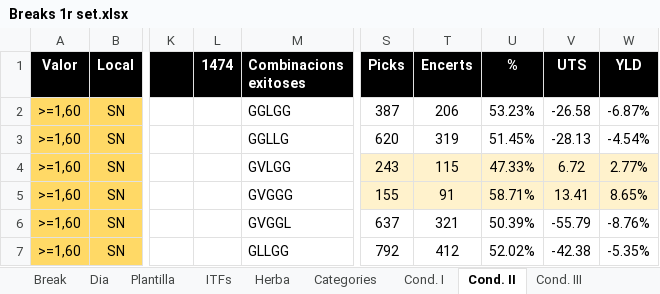
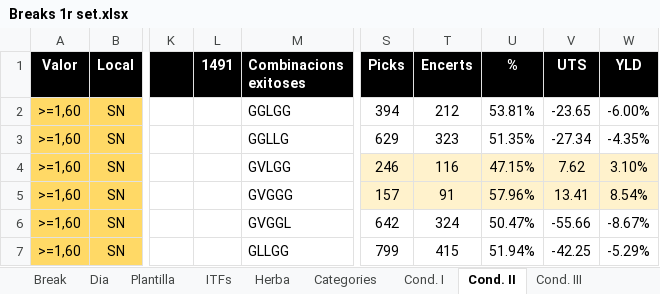
Before and after one commit to xavigs/breaks-analyzer, an Excel workbook: Breaks 1r set.xlsx, sheet Cond. II, drawn as a sheet; only a part is shown, gaps mark what is left out; values as stored, in another font and other column widths than the file's, no borders; charts and pictures not drawn; the diff covers the shown part only; the diff names each change by its address in the sheet, - before the commit and + after, or states it on an @@ line.

```diff
--- a/Breaks 1r set.xlsx (sheet Cond. II)
+++ b/Breaks 1r set.xlsx (sheet Cond. II)
-L1: 1474
+L1: 1491
-S2: 387
+S2: 394
-T2: 206
+T2: 212
-U2: 53.23%
+U2: 53.81%
-V2: -26.58
+V2: -23.65
-W2: -6.87%
+W2: -6.00%
-S3: 620
+S3: 629
-T3: 319
+T3: 323
-U3: 51.45%
+U3: 51.35%
-V3: -28.13
+V3: -27.34
-W3: -4.54%
+W3: -4.35%
-S4: 243
+S4: 246
-T4: 115
+T4: 116
-U4: 47.33%
+U4: 47.15%
-V4: 6.72
+V4: 7.62
-W4: 2.77%
+W4: 3.10%
-S5: 155
+S5: 157
-U5: 58.71%
+U5: 57.96%
-W5: 8.65%
+W5: 8.54%
-S6: 637
+S6: 642
-T6: 321
+T6: 324
-U6: 50.39%
+U6: 50.47%
-V6: -55.79
+V6: -55.66
-W6: -8.76%
+W6: -8.67%
-S7: 792
+S7: 799
-T7: 412
+T7: 415
-U7: 52.02%
+U7: 51.94%
-V7: -42.38
+V7: -42.25
-W7: -5.35%
+W7: -5.29%
```
Also changed, not shown: 2 added rows and 82 edited cells elsewhere in this sheet, sheet Break, sheet Categories, sheet Cond. I, sheet Cond. III, sheet ITFs, formulas that keep their value, hidden cells.
